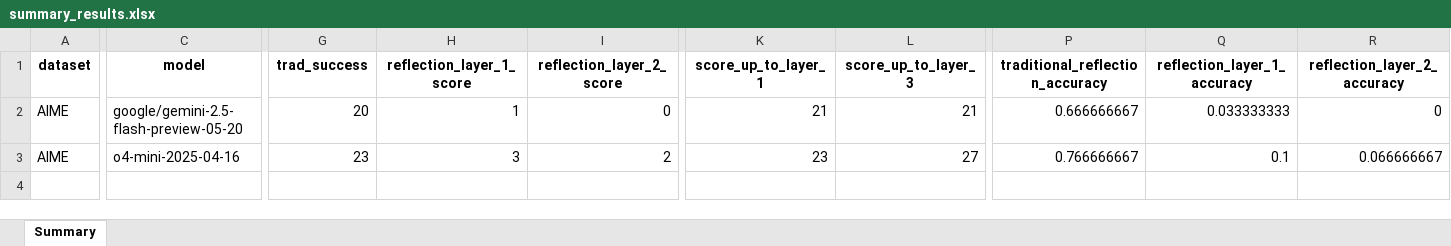
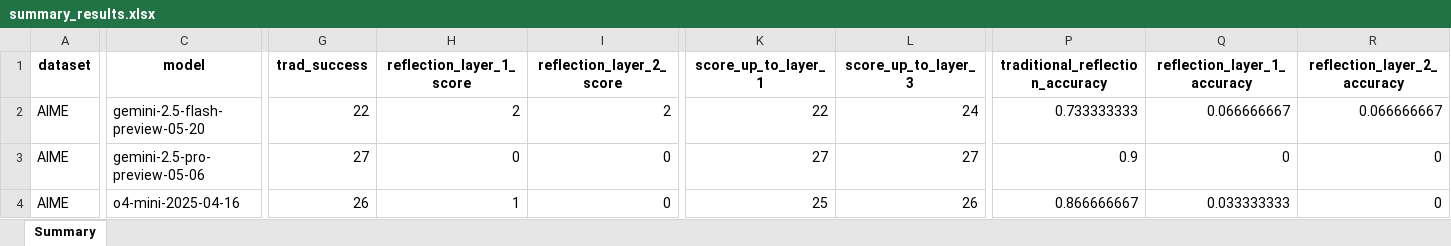
Before and after one commit to and270/maps_prompting, an Excel workbook: results/maps_on_reasoning_models/summary_results.xlsx, sheet Summary, drawn as a sheet; only a part is shown, gaps mark what is left out; values as stored, in another font and other column widths than the file's, no borders; addresses are those after the commit; rows hold the shown columns only; the diff covers the shown part only; the diff names each change by its address in the sheet, - before the commit and + after, or states it on an @@ line.

Commit message:
New results using directly google API

```diff
--- a/results/maps_on_reasoning_models/summary_results.xlsx (sheet Summary)
+++ b/results/maps_on_reasoning_models/summary_results.xlsx (sheet Summary)
-C2 (model): google/gemini-2.5-flash-preview-05-20
+C2 (model): gemini-2.5-flash-preview-05-20
-G2 (trad_success): 20
+G2 (trad_success): 22
-H2 (reflection_layer_1_score): 1
+H2 (reflection_layer_1_score): 2
-I2 (reflection_layer_2_score): 0
+I2 (reflection_layer_2_score): 2
-K2 (score_up_to_layer_1): 21
+K2 (score_up_to_layer_1): 22
-L2 (score_up_to_layer_3): 21
+L2 (score_up_to_layer_3): 24
-P2 (traditional_reflection_accuracy): 0.666666667
+P2 (traditional_reflection_accuracy): 0.733333333
-Q2 (reflection_layer_1_accuracy): 0.033333333
+Q2 (reflection_layer_1_accuracy): 0.066666667
-R2 (reflection_layer_2_accuracy): 0
+R2 (reflection_layer_2_accuracy): 0.066666667
+row 3: AIME | gemini-2.5-pro-preview-05-06 | 27 | 0 | 0 | 27 | 27 | 0.9 | 0 | 0
-G4 (trad_success): 23
+G4 (trad_success): 26
-H4 (reflection_layer_1_score): 3
+H4 (reflection_layer_1_score): 1
-I4 (reflection_layer_2_score): 2
+I4 (reflection_layer_2_score): 0
-K4 (score_up_to_layer_1): 23
+K4 (score_up_to_layer_1): 25
-L4 (score_up_to_layer_3): 27
+L4 (score_up_to_layer_3): 26
-P4 (traditional_reflection_accuracy): 0.766666667
+P4 (traditional_reflection_accuracy): 0.866666667
-Q4 (reflection_layer_1_accuracy): 0.1
+Q4 (reflection_layer_1_accuracy): 0.033333333
-R4 (reflection_layer_2_accuracy): 0.066666667
+R4 (reflection_layer_2_accuracy): 0
```
Also changed, not shown: 8 edited cells elsewhere in this sheet, 6 other files.
